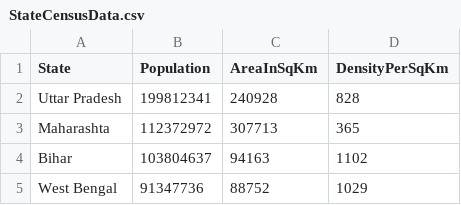
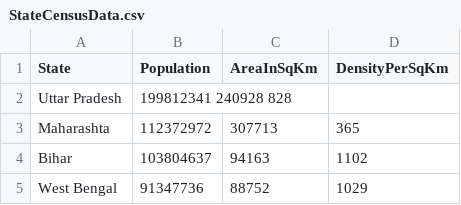
Before and after one commit to khairnarswapna/IndianStatesCensusAnalyser, a CSV file: StateCensusData.csv, drawn as a sheet; only a part is shown.

Commit message:
state Census data from json file from most populated density order

```diff
--- a/StateCensusData.csv
+++ b/StateCensusData.csv
@@ -1,3 +1,3 @@
 State,Population,AreaInSqKm,DensityPerSqKm
-Uttar Pradesh,199812341,240928,828
+Uttar Pradesh,199812341 240928 828
 Maharashta,112372972,307713,365
```
Also changed, not shown: 11 other files.
